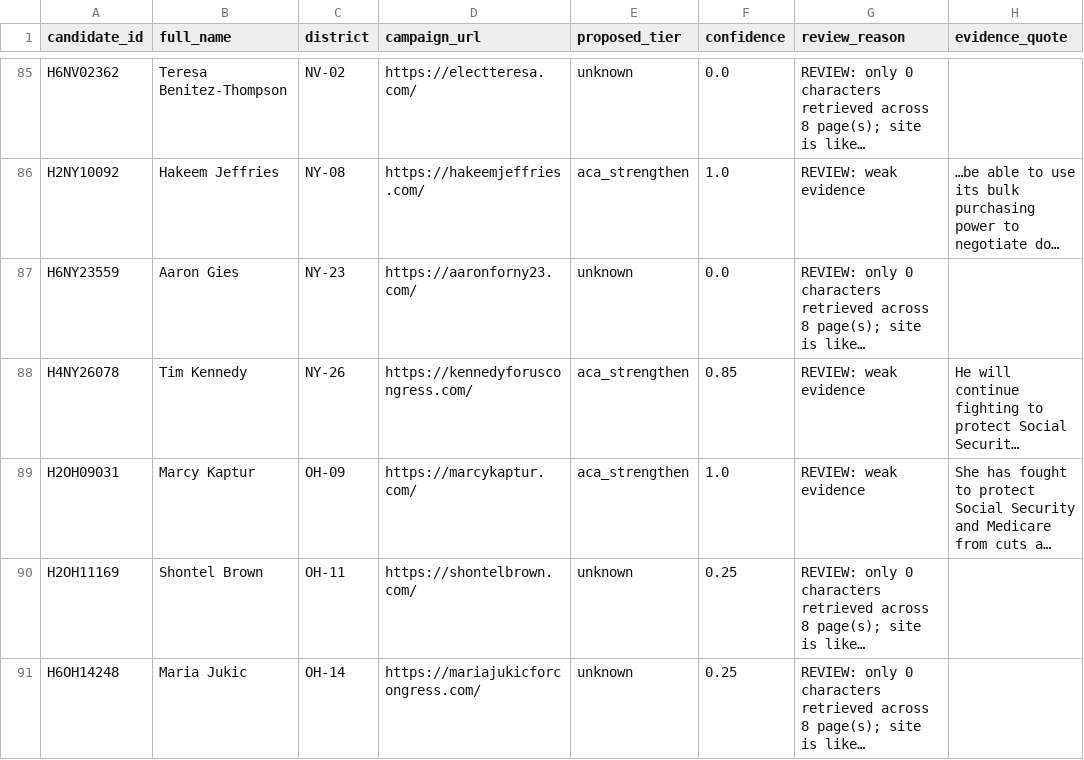
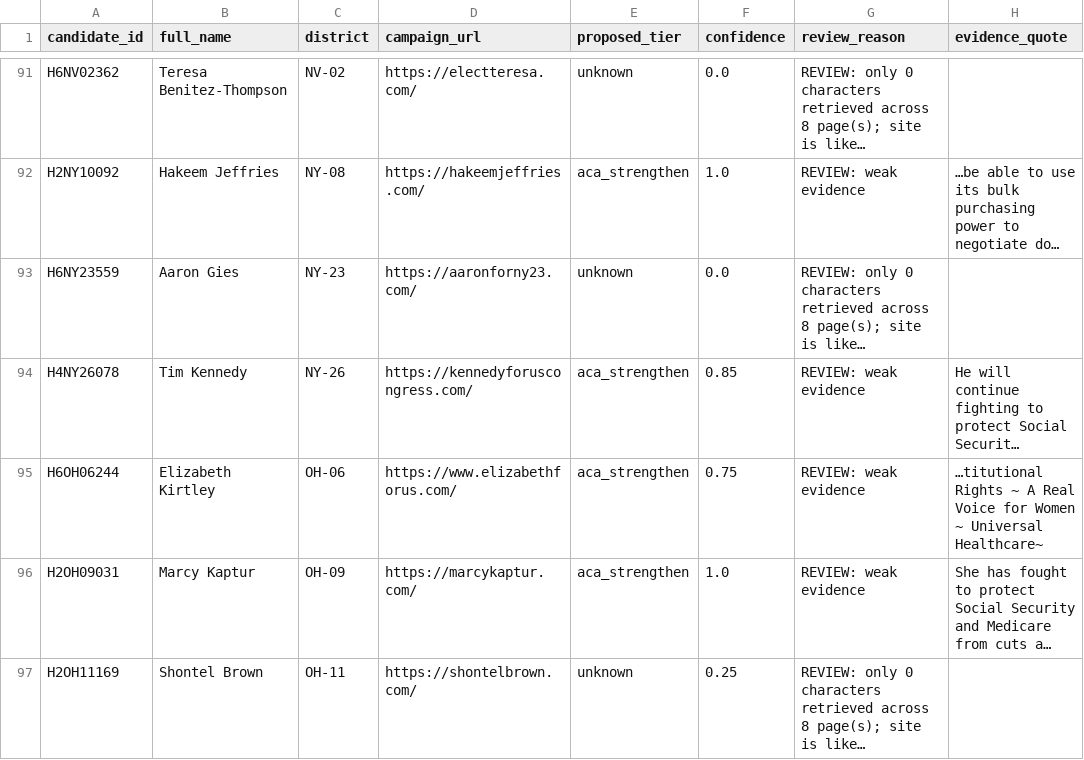
Before and after one commit to readchaoticera/demcandidateplatform, a CSV file: results/2026-08-26/needs_review.csv, drawn as a sheet; only a part is shown, gaps mark what is left out; the shorter side is filled out with more unchanged rows; long unchanged cells end in …; the diff covers the shown part only; the diff names each change by its address in the sheet, - before the commit and + after, or states it on an @@ line.

```diff
--- a/results/2026-08-26/needs_review.csv
+++ b/results/2026-08-26/needs_review.csv
+row 95: H6OH06244 | Elizabeth Kirtley | OH-06 | https://www.elizabethforus.com/ | aca_strengthen | 0.75 | REVIEW: weak evidence | …titutional Rights ~ A Real Voice for Women ~ Universal Healthcare~
```
Also changed, not shown: 10 added rows elsewhere in this file, results/2026-08-26/candidates.csv, 8 other files.
